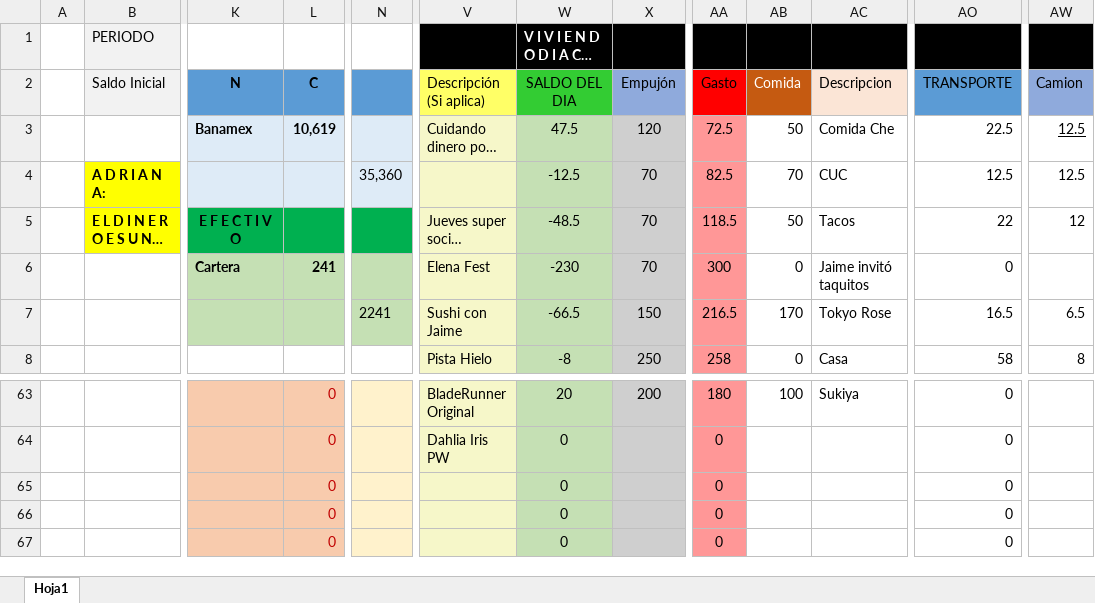
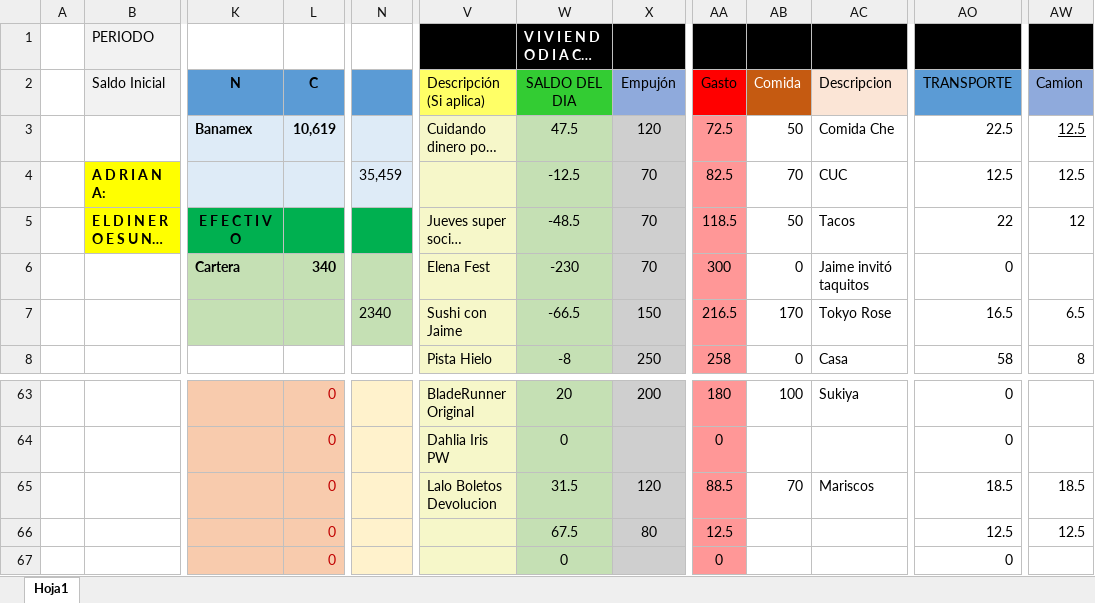
Before and after one commit to Adrifelcha/Adrifelcha, an Excel workbook: Finanzas/4_Agosto_2017.xlsx, sheet Hoja1, drawn as a sheet; only a part is shown, gaps mark what is left out; long unchanged cells end in …; values as stored, in another font and other column widths than the file's, no borders; the diff names each change by its address in the sheet, - before the commit and + after, or states it on an @@ line.

Commit message:
Gastos del lunes

```diff
--- a/Finanzas/4_Agosto_2017.xlsx (sheet Hoja1)
+++ b/Finanzas/4_Agosto_2017.xlsx (sheet Hoja1)
-N4: 35,360
+N4: 35,459
-L6 (C): 241
+L6 (C): 340
-N7: 2241
+N7: 2340
-V65 (Descripción (Si aplica)): (empty)
+V65 (Descripción (Si aplica)): Lalo Boletos Devolucion
-W65 (SALDO DEL DIA): 0
+W65 (SALDO DEL DIA): 31.5
-X65 (Empujón): (empty)
+X65 (Empujón): 120
-AA65 (Gasto): 0
+AA65 (Gasto): 88.5
-AB65 (Comida): (empty)
+AB65 (Comida): 70
-AC65 (Descripcion): (empty)
+AC65 (Descripcion): Mariscos
-AO65 (TRANSPORTE): 0
+AO65 (TRANSPORTE): 18.5
-AW65 (Camion): (empty)
+AW65 (Camion): 18.5
-W66 (SALDO DEL DIA): 0
+W66 (SALDO DEL DIA): 67.5
-X66 (Empujón): (empty)
+X66 (Empujón): 80
-AA66 (Gasto): 0
+AA66 (Gasto): 12.5
-AO66 (TRANSPORTE): 0
+AO66 (TRANSPORTE): 12.5
-AW66 (Camion): (empty)
+AW66 (Camion): 12.5
```
